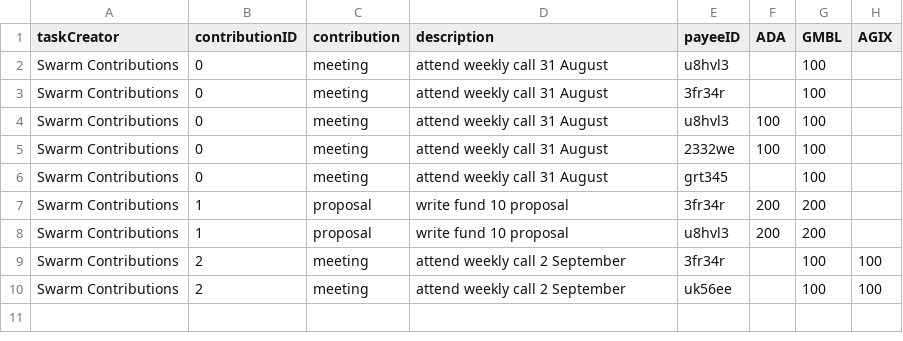
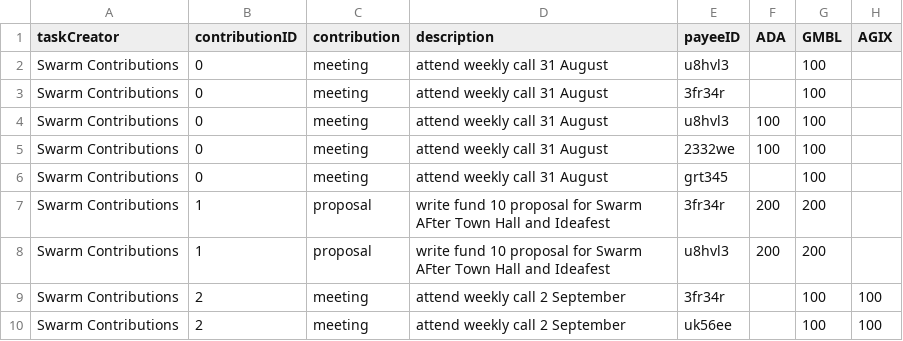
Before and after one commit to treasuryguild/treasury-system-v4, a CSV file: bulk-payments/2022-09-23-Swarm-Treasury-wallet-Sheet-3.csv, drawn as a sheet.

Commit message:
Update 2022-09-23-Swarm-Treasury-wallet-Sheet-3.csv

```diff
--- a/bulk-payments/2022-09-23-Swarm-Treasury-wallet-Sheet-3.csv
+++ b/bulk-payments/2022-09-23-Swarm-Treasury-wallet-Sheet-3.csv
@@ -6,4 +6,4 @@ Swarm Contributions,0,meeting,attend weekly call 31 August,2332we,100,100,
 Swarm Contributions,0,meeting,attend weekly call 31 August,grt345,,100,
-Swarm Contributions,1,proposal,write fund 10 proposal,3fr34r,200,200,
-Swarm Contributions,1,proposal,write fund 10 proposal,u8hvl3,200,200,
+Swarm Contributions,1,proposal,write fund 10 proposal for Swarm AFter Town Hall and Ideafest,3fr34r,200,200,
+Swarm Contributions,1,proposal,write fund 10 proposal for Swarm AFter Town Hall and Ideafest,u8hvl3,200,200,
 Swarm Contributions,2,meeting,attend weekly call 2 September,3fr34r,,100,100
```
